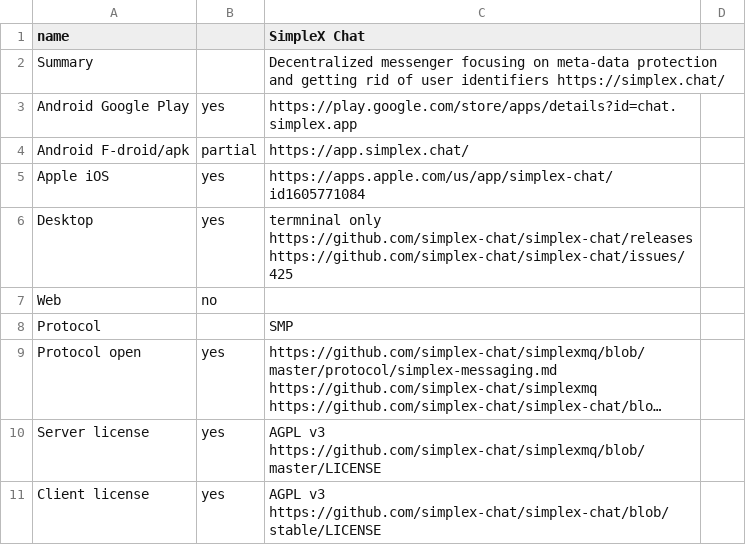
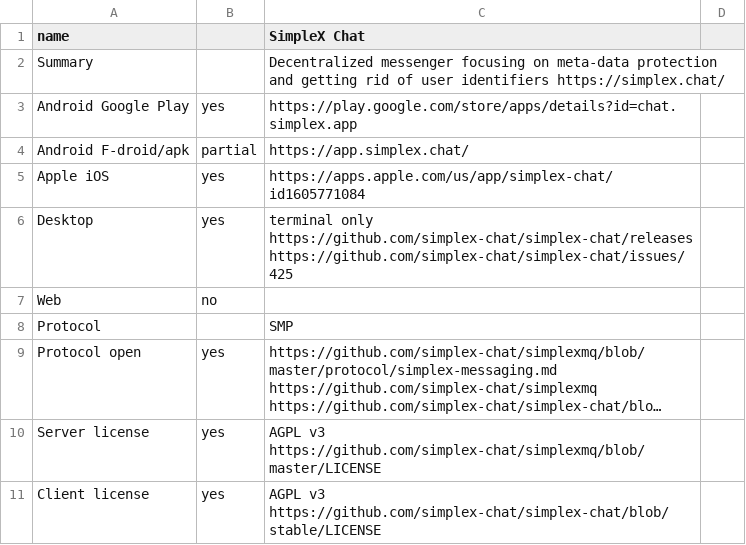
Before and after one commit to bkil/secuchart, a CSV file: data/simplex.csv, drawn as a sheet; only a part is shown; long unchanged cells end in ….

Commit message:
simplex: typo termninal

```diff
--- a/data/simplex.csv
+++ b/data/simplex.csv
@@ -5,3 +5,3 @@ Android F-droid/apk;partial;https://app.simplex.chat/;
 Apple iOS;yes;https://apps.apple.com/us/app/simplex-chat/id1605771084;
-Desktop;yes;termninal only https://github.com/simplex-chat/simplex-chat/releases https://github.com/simplex-chat/simplex-chat/issues/425;
+Desktop;yes;terminal only https://github.com/simplex-chat/simplex-chat/releases https://github.com/simplex-chat/simplex-chat/issues/425;
 Web;no;;
```
